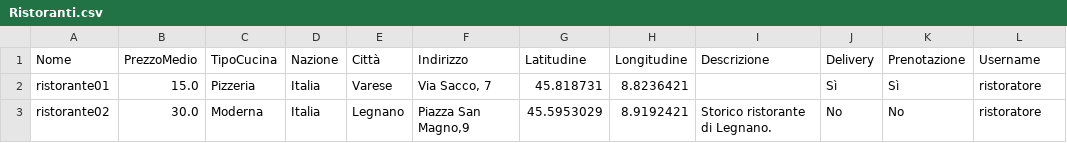
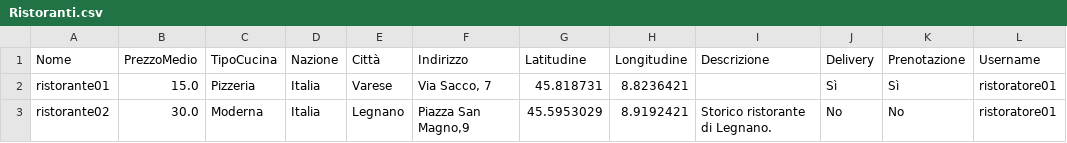
Before and after one commit to AmStanDem/TheKnife, a CSV file: data/Ristoranti.csv, drawn as a sheet.

```diff
--- a/data/Ristoranti.csv
+++ b/data/Ristoranti.csv
@@ -1,3 +1,3 @@
 "Nome","PrezzoMedio","TipoCucina","Nazione","Città","Indirizzo","Latitudine","Longitudine","Descrizione","Delivery","Prenotazione","Username"
-"ristorante01","15.0","Pizzeria","Italia","Varese","Via Sacco, 7","45.818731","8.8236421","","Sì","Sì","ristoratore"
-"ristorante02","30.0","Moderna","Italia","Legnano","Piazza San Magno,9","45.5953029","8.9192421","Storico ristorante di Legnano.","No","No","ristoratore"
+"ristorante01","15.0","Pizzeria","Italia","Varese","Via Sacco, 7","45.818731","8.8236421","","Sì","Sì","ristoratore01"
+"ristorante02","30.0","Moderna","Italia","Legnano","Piazza San Magno,9","45.5953029","8.9192421","Storico ristorante di Legnano.","No","No","ristoratore01"
```
Also changed, not shown: data/Recensioni.csv, data/Utenti.csv, 6 other files.
